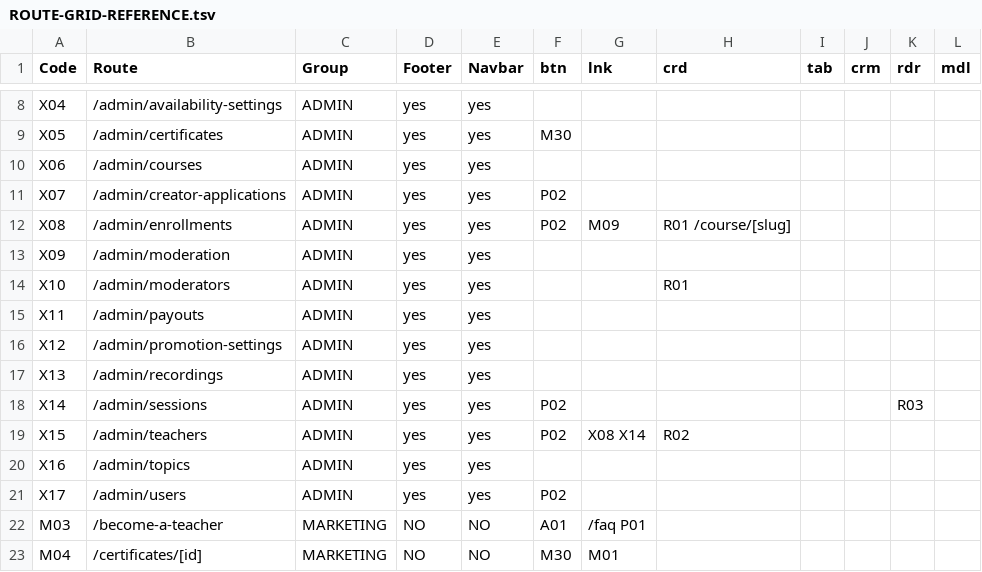
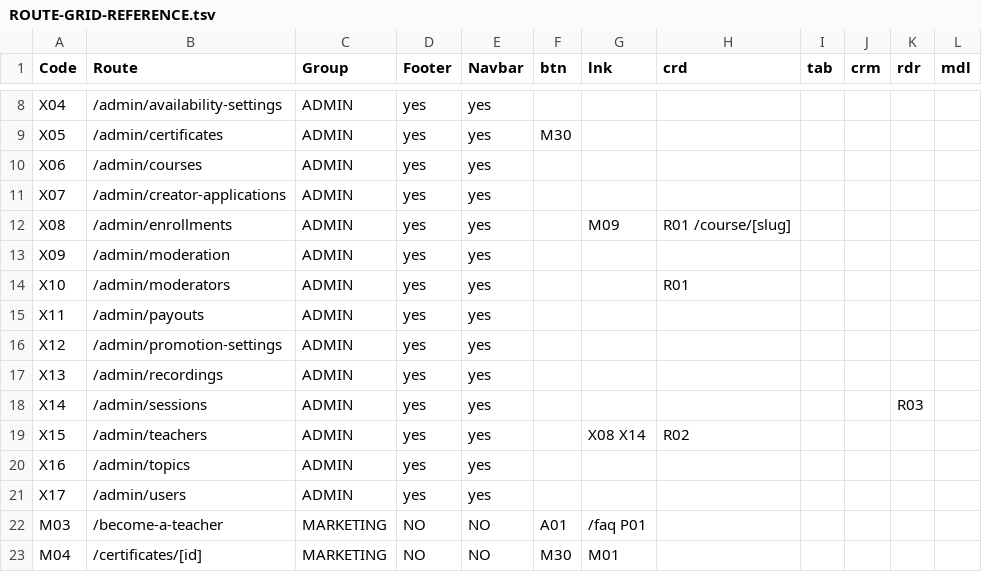
Before and after one commit to PeerloopLLC/peerloop-docs, a TSV file: docs/as-designed/ROUTE-GRID-REFERENCE.tsv, drawn as a sheet; only a part is shown, gaps mark what is left out.

```diff
--- a/docs/as-designed/ROUTE-GRID-REFERENCE.tsv
+++ b/docs/as-designed/ROUTE-GRID-REFERENCE.tsv
@@ -10,4 +10,4 @@ X05	/admin/certificates	ADMIN	yes	yes	M30
 X06	/admin/courses	ADMIN	yes	yes							
-X07	/admin/creator-applications	ADMIN	yes	yes	P02						
-X08	/admin/enrollments	ADMIN	yes	yes	P02	M09	R01 /course/[slug]				
+X07	/admin/creator-applications	ADMIN	yes	yes							
+X08	/admin/enrollments	ADMIN	yes	yes		M09	R01 /course/[slug]				
 X09	/admin/moderation	ADMIN	yes	yes							
@@ -17,6 +17,6 @@ X12	/admin/promotion-settings	ADMIN	yes	yes
 X13	/admin/recordings	ADMIN	yes	yes							
-X14	/admin/sessions	ADMIN	yes	yes	P02					R03	
-X15	/admin/teachers	ADMIN	yes	yes	P02	X08 X14	R02				
+X14	/admin/sessions	ADMIN	yes	yes						R03	
+X15	/admin/teachers	ADMIN	yes	yes		X08 X14	R02				
 X16	/admin/topics	ADMIN	yes	yes							
-X17	/admin/users	ADMIN	yes	yes	P02						
+X17	/admin/users	ADMIN	yes	yes							
 M03	/become-a-teacher	MARKETING	NO	NO	A01	/faq P01					
```
Also changed, not shown: docs/as-designed/ROUTE-ADJACENCY-MATRIX.tsv, docs/as-designed/ROUTE-GRID-MAP.tsv, 21 other files.
